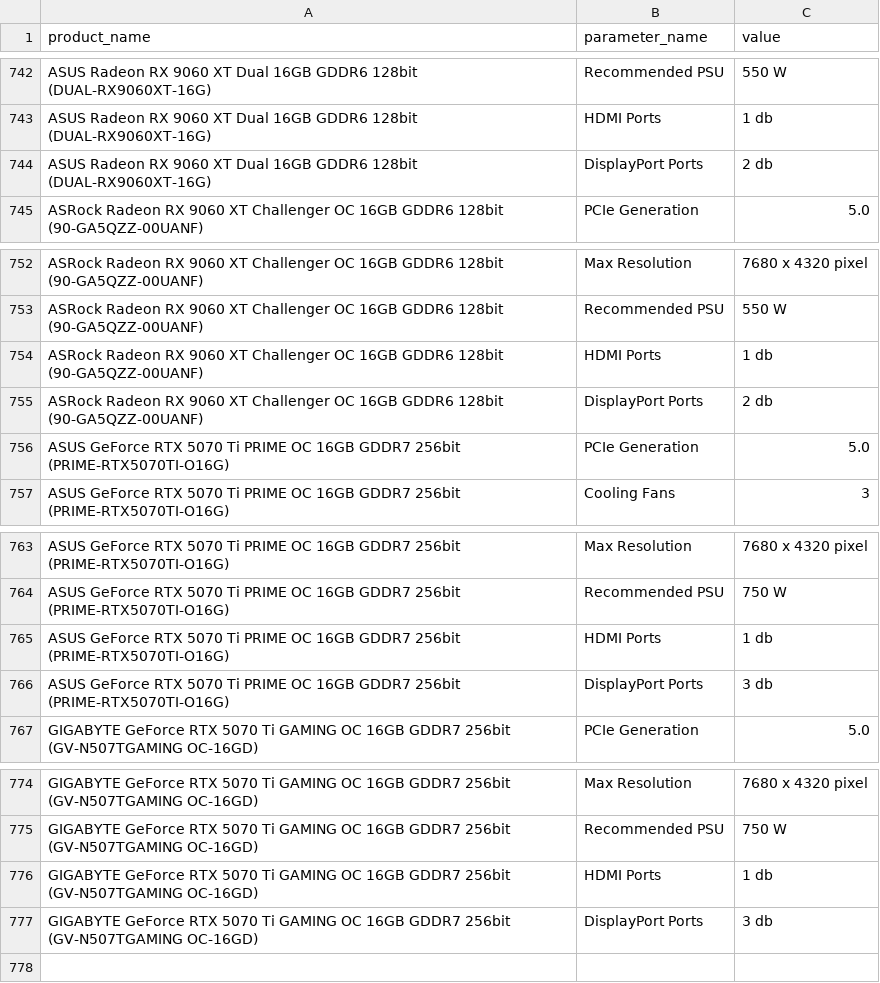
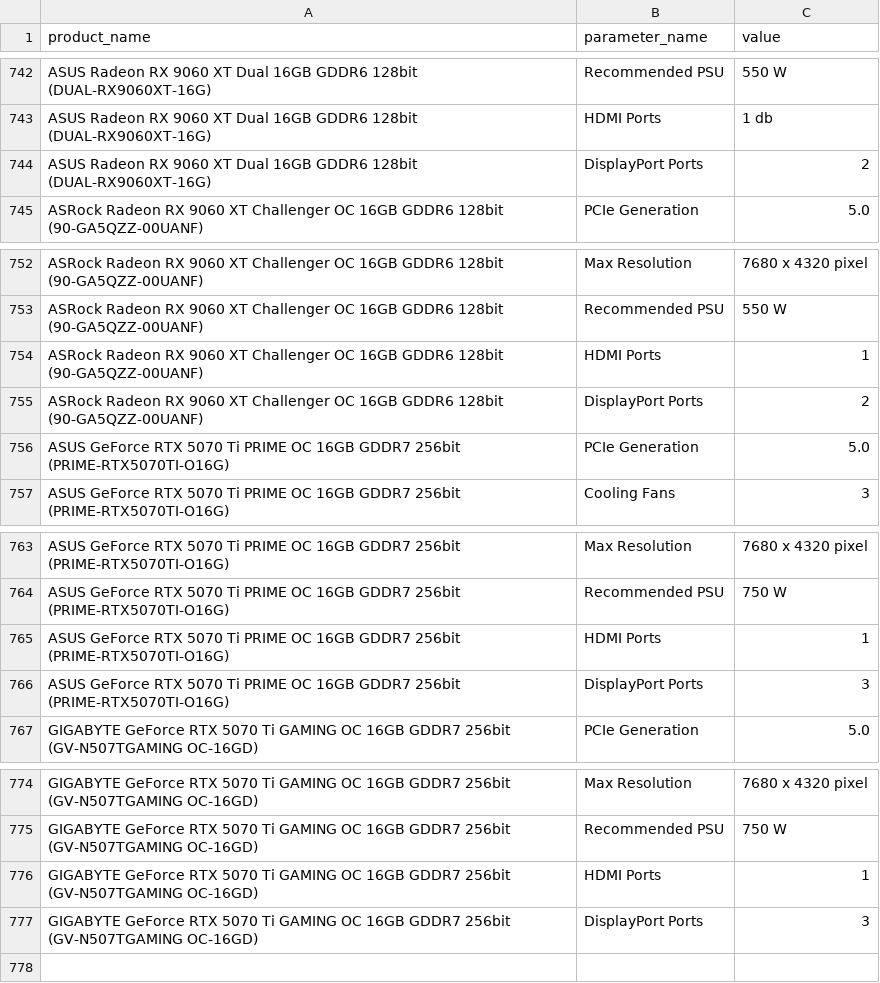
Before and after one commit to neritinc/ComputerWebshop, a CSV file: server/database/csv/product_parameter.csv, drawn as a sheet; only a part is shown, gaps mark what is left out.

Commit message:
termekoldalak es kepeket parameterek csinalasa sfcsdcf

```diff
--- a/server/database/csv/product_parameter.csv
+++ b/server/database/csv/product_parameter.csv
@@ -743,3 +743,3 @@ ASUS Radeon RX 9060 XT Dual 16GB GDDR6 128bit (DUAL-RX9060XT-16G);Recommended PS
 ASUS Radeon RX 9060 XT Dual 16GB GDDR6 128bit (DUAL-RX9060XT-16G);HDMI Ports;1 db
-ASUS Radeon RX 9060 XT Dual 16GB GDDR6 128bit (DUAL-RX9060XT-16G);DisplayPort Ports;2 db
+ASUS Radeon RX 9060 XT Dual 16GB GDDR6 128bit (DUAL-RX9060XT-16G);DisplayPort Ports;2
 ASRock Radeon RX 9060 XT Challenger OC 16GB GDDR6 128bit (90-GA5QZZ-00UANF);PCIe Generation;5.0
@@ -753,4 +753,4 @@ ASRock Radeon RX 9060 XT Challenger OC 16GB GDDR6 128bit (90-GA5QZZ-00UANF);Max
 ASRock Radeon RX 9060 XT Challenger OC 16GB GDDR6 128bit (90-GA5QZZ-00UANF);Recommended PSU;550 W
-ASRock Radeon RX 9060 XT Challenger OC 16GB GDDR6 128bit (90-GA5QZZ-00UANF);HDMI Ports;1 db
-ASRock Radeon RX 9060 XT Challenger OC 16GB GDDR6 128bit (90-GA5QZZ-00UANF);DisplayPort Ports;2 db
+ASRock Radeon RX 9060 XT Challenger OC 16GB GDDR6 128bit (90-GA5QZZ-00UANF);HDMI Ports;1
+ASRock Radeon RX 9060 XT Challenger OC 16GB GDDR6 128bit (90-GA5QZZ-00UANF);DisplayPort Ports;2
 ASUS GeForce RTX 5070 Ti PRIME OC 16GB GDDR7 256bit (PRIME-RTX5070TI-O16G);PCIe Generation;5.0
@@ -764,4 +764,4 @@ ASUS GeForce RTX 5070 Ti PRIME OC 16GB GDDR7 256bit (PRIME-RTX5070TI-O16G);Max R
 ASUS GeForce RTX 5070 Ti PRIME OC 16GB GDDR7 256bit (PRIME-RTX5070TI-O16G);Recommended PSU;750 W
-ASUS GeForce RTX 5070 Ti PRIME OC 16GB GDDR7 256bit (PRIME-RTX5070TI-O16G);HDMI Ports;1 db
-ASUS GeForce RTX 5070 Ti PRIME OC 16GB GDDR7 256bit (PRIME-RTX5070TI-O16G);DisplayPort Ports;3 db
+ASUS GeForce RTX 5070 Ti PRIME OC 16GB GDDR7 256bit (PRIME-RTX5070TI-O16G);HDMI Ports;1
+ASUS GeForce RTX 5070 Ti PRIME OC 16GB GDDR7 256bit (PRIME-RTX5070TI-O16G);DisplayPort Ports;3
 GIGABYTE GeForce RTX 5070 Ti GAMING OC 16GB GDDR7 256bit (GV-N507TGAMING OC-16GD);PCIe Generation;5.0
@@ -775,4 +775,4 @@ GIGABYTE GeForce RTX 5070 Ti GAMING OC 16GB GDDR7 256bit (GV-N507TGAMING OC-16GD
 GIGABYTE GeForce RTX 5070 Ti GAMING OC 16GB GDDR7 256bit (GV-N507TGAMING OC-16GD);Recommended PSU;750 W
-GIGABYTE GeForce RTX 5070 Ti GAMING OC 16GB GDDR7 256bit (GV-N507TGAMING OC-16GD);HDMI Ports;1 db
-GIGABYTE GeForce RTX 5070 Ti GAMING OC 16GB GDDR7 256bit (GV-N507TGAMING OC-16GD);DisplayPort Ports;3 db
+GIGABYTE GeForce RTX 5070 Ti GAMING OC 16GB GDDR7 256bit (GV-N507TGAMING OC-16GD);HDMI Ports;1
+GIGABYTE GeForce RTX 5070 Ti GAMING OC 16GB GDDR7 256bit (GV-N507TGAMING OC-16GD);DisplayPort Ports;3
 
```
Also changed, not shown: 14 other files.
